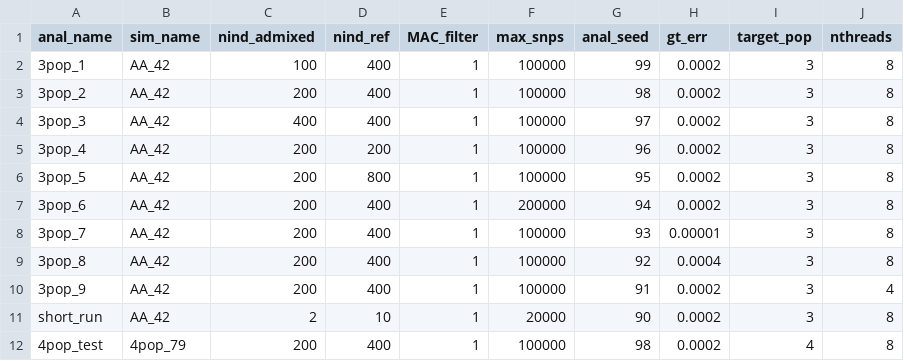
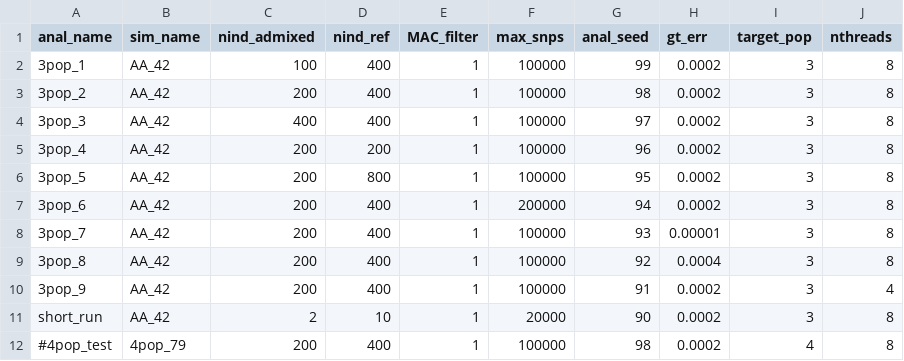
Before and after one commit to rwaples/lai-sim, a TSV file: config/analyses.tsv, drawn as a sheet.

```diff
--- a/config/analyses.tsv
+++ b/config/analyses.tsv
@@ -11,2 +11,2 @@ anal_name	sim_name	nind_admixed	nind_ref	MAC_filter	max_snps	anal_seed	gt_err	ta
 short_run	AA_42	2	10	1	20000	90	0.0002	3	8
-4pop_test	4pop_79	200	400	1	100000	98	0.0002	4	8
+#4pop_test	4pop_79	200	400	1	100000	98	0.0002	4	8
```
Also changed, not shown: 5 other files.
